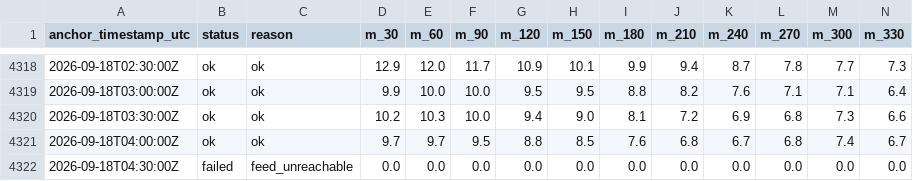
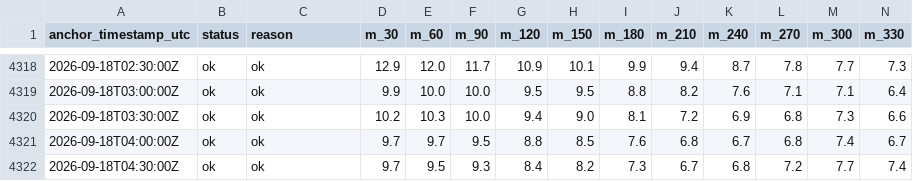
Before and after one commit to njit-research/ap-prediction, a CSV file: site/data/forecast_history.csv, drawn as a sheet; only a part is shown, gaps mark what is left out; removed rows and columns are numbered as before the commit, all else as after; rows hold the shown columns only; the diff names each change by its address in the sheet, - before the commit and + after, or states it on an @@ line.

```diff
--- a/site/data/forecast_history.csv
+++ b/site/data/forecast_history.csv
-row 4322: 2026-09-18T04:30:00Z | failed | feed_unreachable | 0.0 | 0.0 | 0.0 | 0.0 | 0.0 | 0.0 | 0.0 | 0.0 | 0.0 | 0.0 | 0.0
+row 4322: 2026-09-18T04:30:00Z | ok | ok | 9.7 | 9.5 | 9.3 | 8.4 | 8.2 | 7.3 | 6.7 | 6.8 | 7.2 | 7.7 | 7.4
```
Also changed, not shown: 3 other files.
